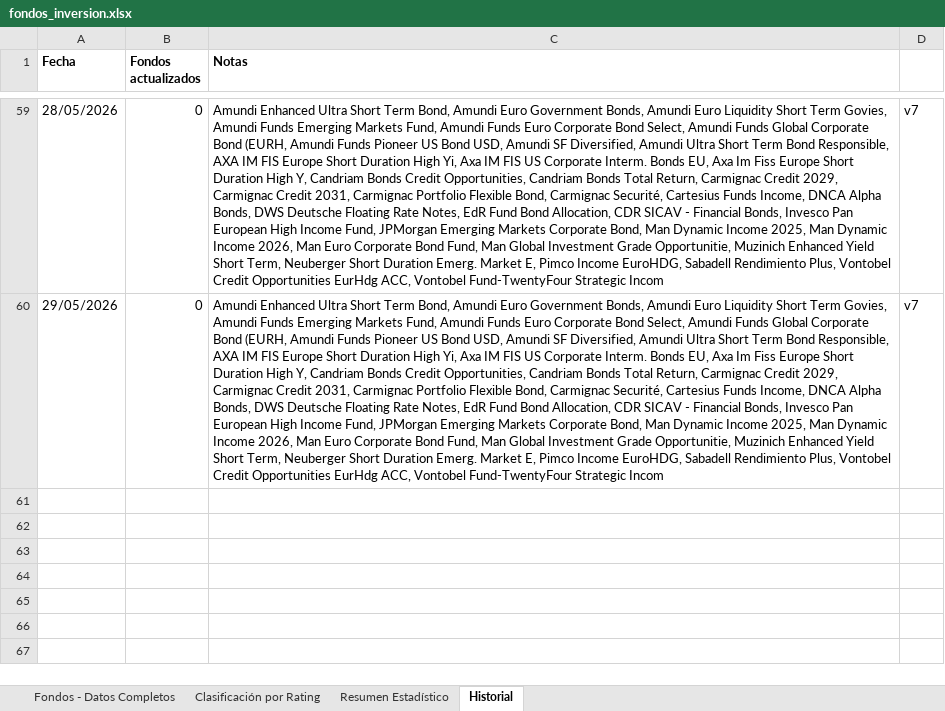
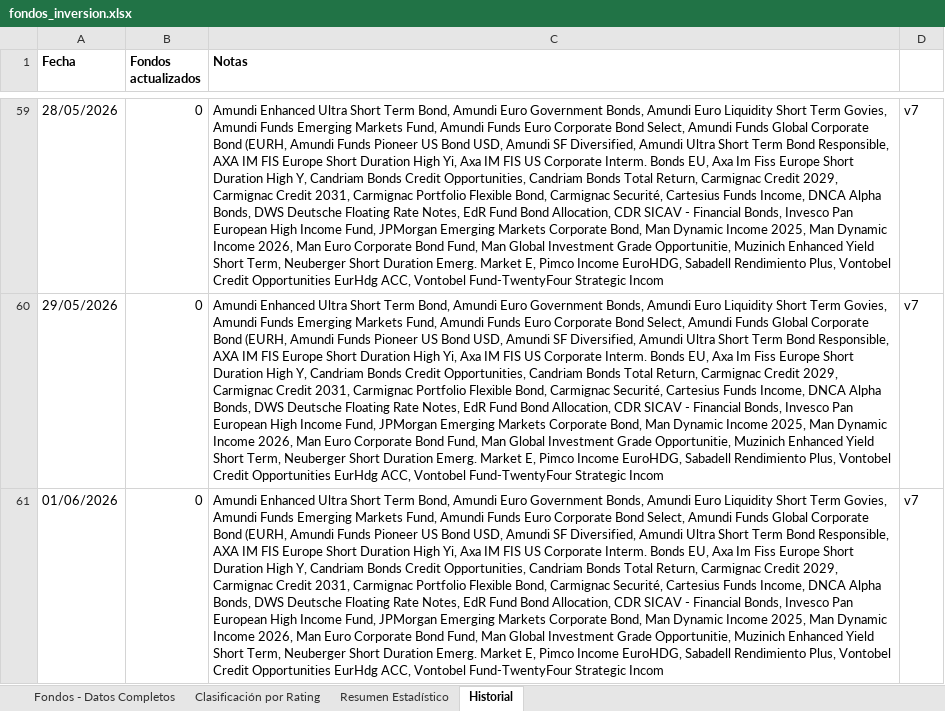
Before and after one commit to amoreno0771234/FONDOS-INVERSION, an Excel workbook: fondos_inversion.xlsx, sheet Historial, drawn as a sheet; only a part is shown, gaps mark what is left out; values as stored, in another font and other column widths than the file's, no borders; the diff names each change by its address in the sheet, - before the commit and + after, or states it on an @@ line.

```diff
--- a/fondos_inversion.xlsx (sheet Historial)
+++ b/fondos_inversion.xlsx (sheet Historial)
+row 61: 01/06/2026 | 0 | Amundi Enhanced Ultra Short Term Bond, Amundi Euro Government Bonds, Amundi Euro Liquidity Short Term Govies, Amundi Funds Emerging Markets Fund, Amundi Funds Euro Corporate Bond Select, Amundi Funds Global Corporate Bond (EURH, Amundi Funds Pioneer US Bond USD, Amundi SF Diversified, Amundi Ultra Short Term Bond Responsible, AXA IM FIS Europe Short Duration High Yi, Axa IM FIS US Corporate Interm. Bonds EU, Axa Im Fiss Europe Short Duration High Y, Candriam Bonds Credit Opportunities, Candriam Bonds Total Return, Carmignac Credit 2029, Carmignac Credit 2031, Carmignac Portfolio Flexible Bond, Carmignac Securité, Cartesius Funds Income, DNCA Alpha Bonds, DWS Deutsche Floating Rate Notes, EdR Fund Bond Allocation, CDR SICAV - Financial Bonds, Invesco Pan European High Income Fund, JPMorgan Emerging Markets Corporate Bond, Man Dynamic Income 2025, Man Dynamic Income 2026, Man Euro Corporate Bond Fund, Man Global Investment Grade Opportunitie, Muzinich Enhanced Yield Short Term, Neuberger Short Duration Emerg. Market E, Pimco Income EuroHDG, Sabadell Rendimiento Plus, Vontobel Credit Opportunities EurHdg ACC, Vontobel Fund-TwentyFour Strategic Incom | v7
```
Also changed, not shown: sheet Fondos - Datos Completos.
